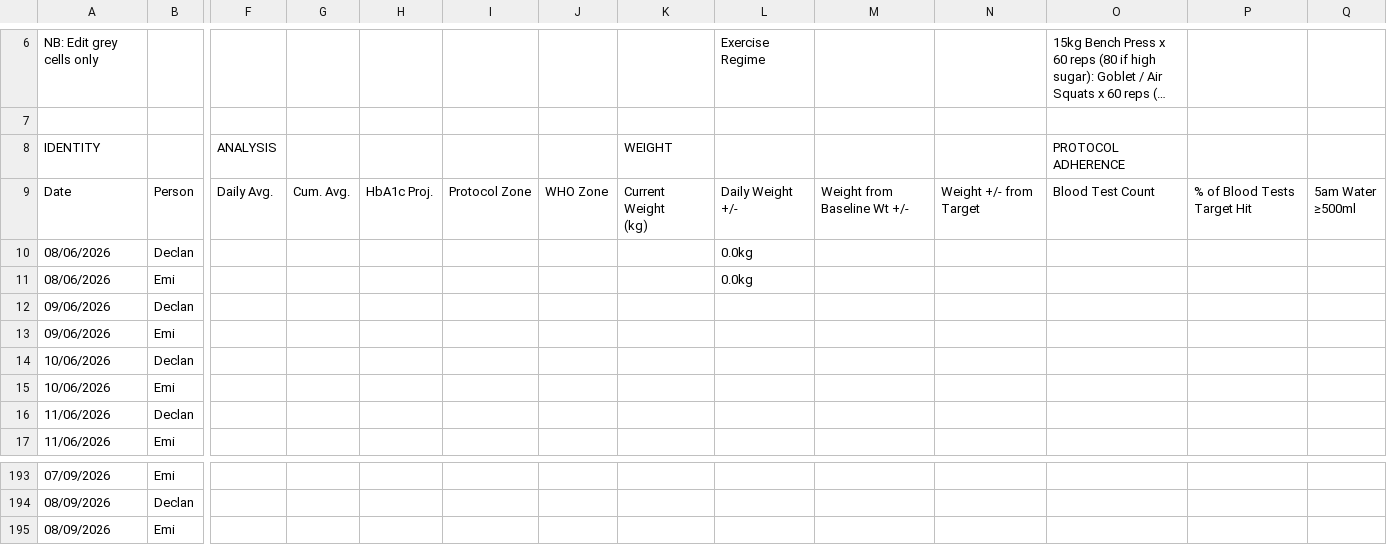
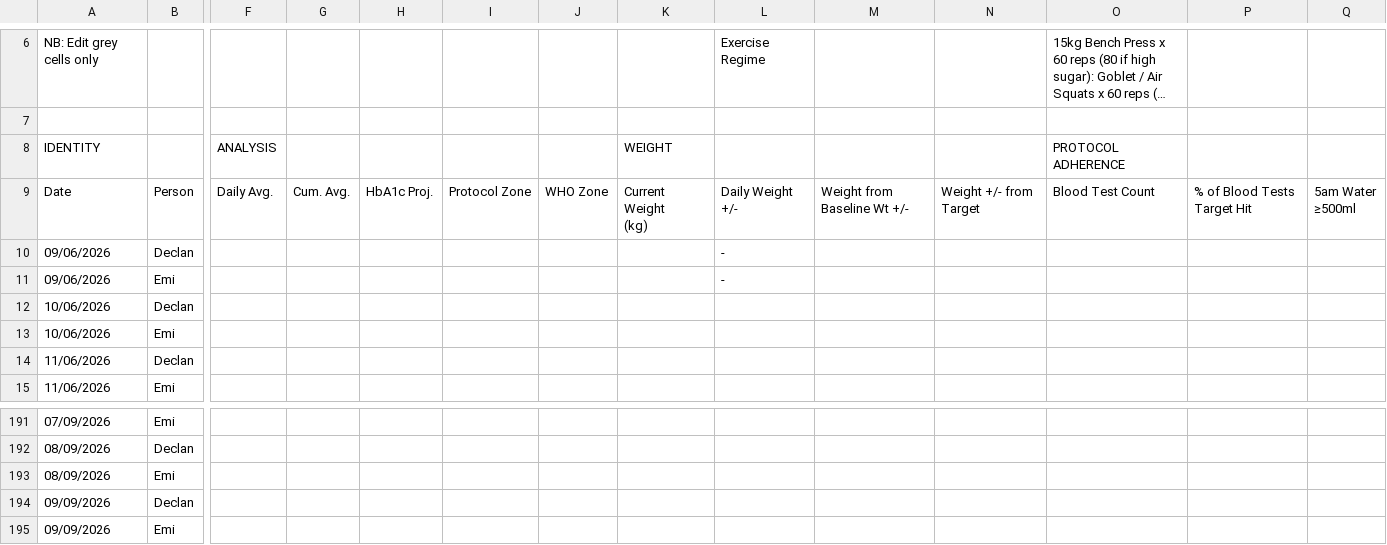
Before and after one commit to Declan2501/54-protocol, a CSV file: data.csv, drawn as a sheet; only a part is shown, gaps mark what is left out; long unchanged cells end in …; removed rows and columns are numbered as before the commit, all else as after; rows hold the shown columns only; the diff names each change by its address in the sheet, - before the commit and + after, or states it on an @@ line.

Commit message:
Auto update data.csv

```diff
--- a/data.csv
+++ b/data.csv
-row 10: 08/06/2026 | Declan |  |  |  |  |  |  | 0.0kg
-row 11: 08/06/2026 | Emi |  |  |  |  |  |  | 0.0kg
-L10:L11: (empty)
+L10:L11: -
+row 194: 09/09/2026 | Declan
+row 195: 09/09/2026 | Emi
```
